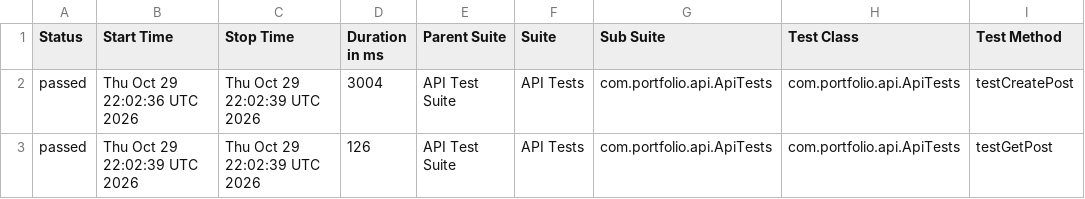
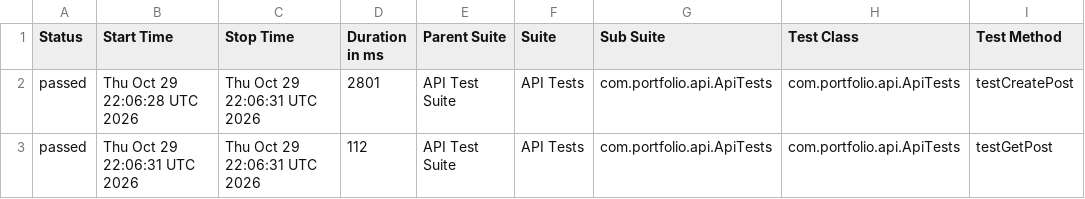
Before and after one commit to Walther03/qa-automation, a CSV file: data/suites.csv, drawn as a sheet; only a part is shown; the diff names each change by its address in the sheet, - before the commit and + after, or states it on an @@ line.

```diff
--- a/data/suites.csv
+++ b/data/suites.csv
-B2 (Start Time): Thu Oct 29 22:02:36 UTC 2026
+B2 (Start Time): Thu Oct 29 22:06:28 UTC 2026
-C2:C3 (Stop Time): Thu Oct 29 22:02:39 UTC 2026
+C2:C3 (Stop Time): Thu Oct 29 22:06:31 UTC 2026
-D2 (Duration in ms): 3004
+D2 (Duration in ms): 2801
-B3 (Start Time): Thu Oct 29 22:02:39 UTC 2026
+B3 (Start Time): Thu Oct 29 22:06:31 UTC 2026
-D3 (Duration in ms): 126
+D3 (Duration in ms): 112
```
Also changed, not shown: 18 other files.
